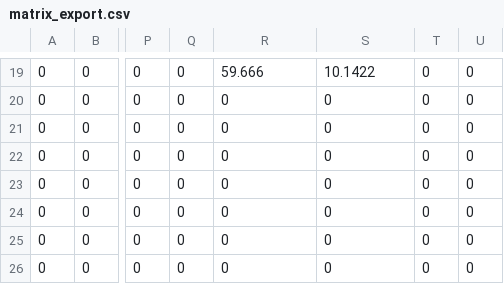
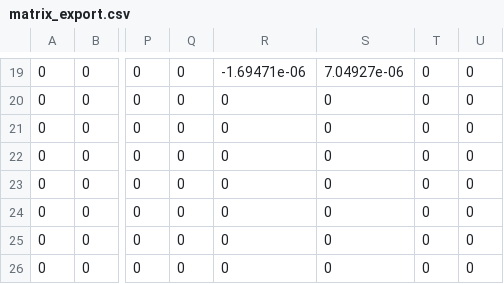
Before and after one commit to lucasfpitta/racingoptimization, a CSV file: matrix_export.csv, drawn as a sheet; only a part is shown, gaps mark what is left out; the diff covers the shown part only; the diff names each change by its address in the sheet, - before the commit and + after, or states it on an @@ line.

```diff
--- a/matrix_export.csv
+++ b/matrix_export.csv
-R19: 59.666
+R19: -1.69471e-06
-S19: 10.1422
+S19: 7.04927e-06
```
Also changed, not shown: 34 edited cells elsewhere in this file, 4 other files.
